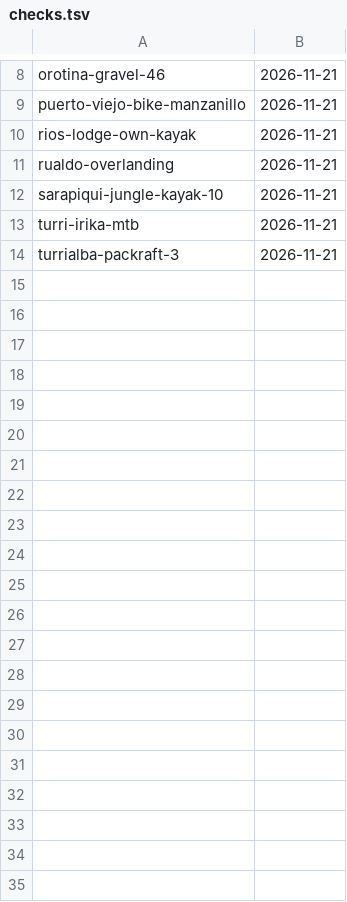
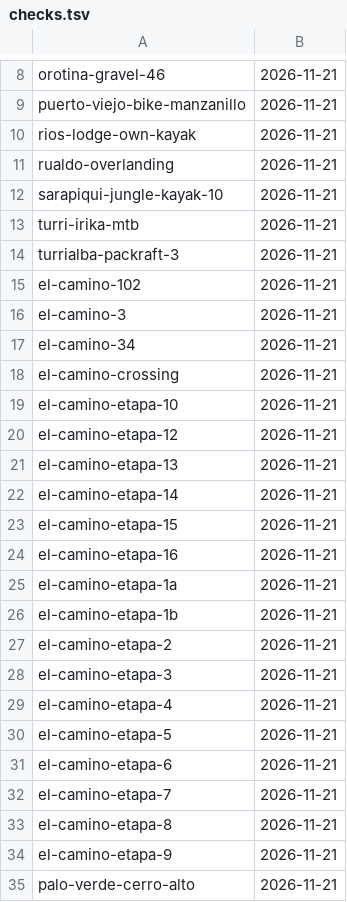
Before and after one commit to Paldd/costa-rica-travel-atlas, a TSV file: data/checks.tsv, drawn as a sheet; only a part is shown, gaps mark what is left out.

```diff
--- a/data/checks.tsv
+++ b/data/checks.tsv
@@ -14 +14,22 @@ turri-irika-mtb	2026-11-21
 turrialba-packraft-3	2026-11-21
+el-camino-102	2026-11-21
+el-camino-3	2026-11-21
+el-camino-34	2026-11-21
+el-camino-crossing	2026-11-21
+el-camino-etapa-10	2026-11-21
+el-camino-etapa-12	2026-11-21
+el-camino-etapa-13	2026-11-21
+el-camino-etapa-14	2026-11-21
+el-camino-etapa-15	2026-11-21
+el-camino-etapa-16	2026-11-21
+el-camino-etapa-1a	2026-11-21
+el-camino-etapa-1b	2026-11-21
+el-camino-etapa-2	2026-11-21
+el-camino-etapa-3	2026-11-21
+el-camino-etapa-4	2026-11-21
+el-camino-etapa-5	2026-11-21
+el-camino-etapa-6	2026-11-21
+el-camino-etapa-7	2026-11-21
+el-camino-etapa-8	2026-11-21
+el-camino-etapa-9	2026-11-21
+palo-verde-cerro-alto	2026-11-21
```
Also changed, not shown: data/map-points.tsv, data/sources.tsv, 10 other files.
